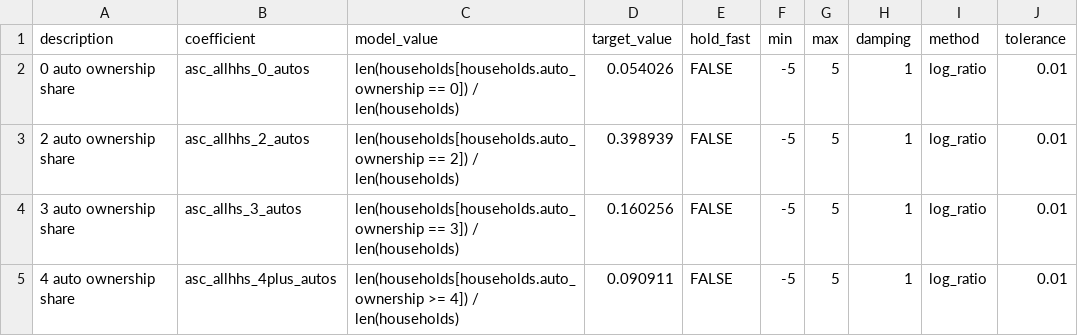
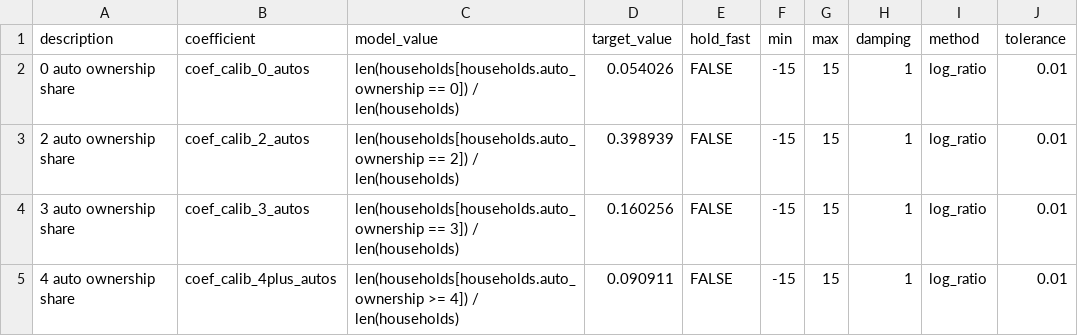
Before and after one commit to ActivitySim/sandag-abm3-example, a CSV file: configs/calibration/auto_ownership_calibration.csv, drawn as a sheet.

```diff
--- a/configs/calibration/auto_ownership_calibration.csv
+++ b/configs/calibration/auto_ownership_calibration.csv
@@ -1,5 +1,5 @@
 description,coefficient,model_value,target_value,hold_fast,min,max,damping,method,tolerance
-0 auto ownership share,asc_allhhs_0_autos,len(households[households.auto_ownership == 0]) / len(households),0.054026,FALSE,-5,5,1,log_ratio,0.01
-2 auto ownership share,asc_allhhs_2_autos,len(households[households.auto_ownership == 2]) / len(households),0.398939,FALSE,-5,5,1,log_ratio,0.01
-3 auto ownership share,asc_allhs_3_autos,len(households[households.auto_ownership == 3]) / len(households),0.160256,FALSE,-5,5,1,log_ratio,0.01
-4 auto ownership share,asc_allhhs_4plus_autos,len(households[households.auto_ownership >= 4]) / len(households),0.090911,FALSE,-5,5,1,log_ratio,0.01
+0 auto ownership share,coef_calib_0_autos,len(households[households.auto_ownership == 0]) / len(households),0.054026,FALSE,-15,15,1,log_ratio,0.01
+2 auto ownership share,coef_calib_2_autos,len(households[households.auto_ownership == 2]) / len(households),0.398939,FALSE,-15,15,1,log_ratio,0.01
+3 auto ownership share,coef_calib_3_autos,len(households[households.auto_ownership == 3]) / len(households),0.160256,FALSE,-15,15,1,log_ratio,0.01
+4 auto ownership share,coef_calib_4plus_autos,len(households[households.auto_ownership >= 4]) / len(households),0.090911,FALSE,-15,15,1,log_ratio,0.01
```
Also changed, not shown: configs/calibration/auto_ownership_coefficients.csv, configs/calibration/tour_mode_choice_calibration.csv, 7 other files.
